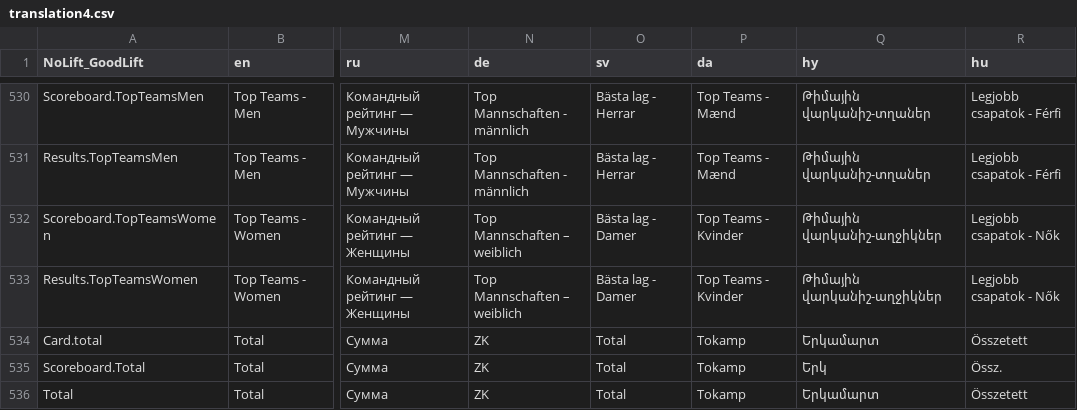
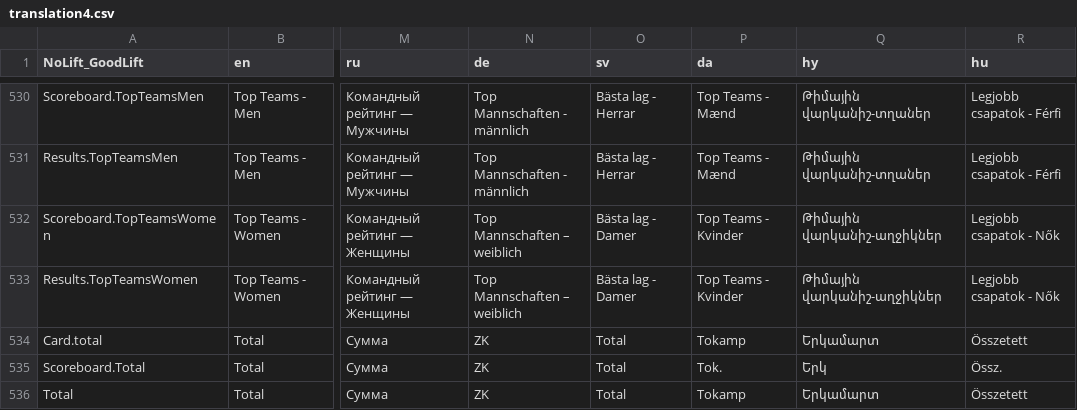
Before and after one commit to jflamy/owlcms4, a CSV file: shared/src/main/resources/i18n/translation4.csv, drawn as a sheet; only a part is shown, gaps mark what is left out; the diff covers the shown part only; the diff names each change by its address in the sheet, - before the commit and + after, or states it on an @@ line.

Commit message:
translations

```diff
--- a/shared/src/main/resources/i18n/translation4.csv
+++ b/shared/src/main/resources/i18n/translation4.csv
-P535 (da): Tokamp
+P535 (da): Tok.
```
Also changed, not shown: 20 edited cells elsewhere in this file, 1 other file.
